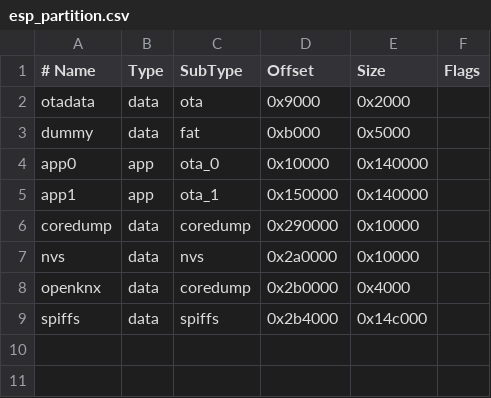
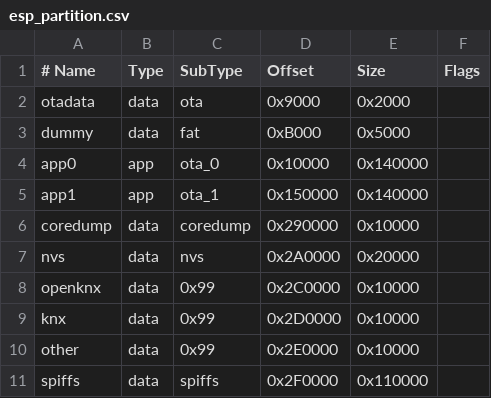
Before and after one commit to OpenKNX/OAM-TestApp, a CSV file: esp_partition.csv, drawn as a sheet.

```diff
--- a/esp_partition.csv
+++ b/esp_partition.csv
@@ -2,3 +2,3 @@
 otadata,  data, ota,      0x9000,   0x2000,
-dummy,    data, fat,      0xb000,   0x5000,
+dummy,    data, fat,      0xB000,   0x5000,
 app0,     app,  ota_0,    0x10000,  0x140000,
@@ -6,4 +6,6 @@ app1,     app,  ota_1,    0x150000, 0x140000,
 coredump, data, coredump, 0x290000, 0x10000,
-nvs,      data, nvs,      0x2a0000, 0x10000,
-openknx,  data, coredump, 0x2b0000, 0x4000,
-spiffs,   data, spiffs,   0x2b4000, 0x14c000,
+nvs,      data, nvs,      0x2A0000, 0x20000,
+openknx,  data, 0x99,     0x2C0000, 0x10000,
+knx,      data, 0x99,     0x2D0000, 0x10000,
+other,    data, 0x99,     0x2E0000, 0x10000,
+spiffs,   data, spiffs,   0x2F0000, 0x110000,
```
Also changed, not shown: 8 other files.
